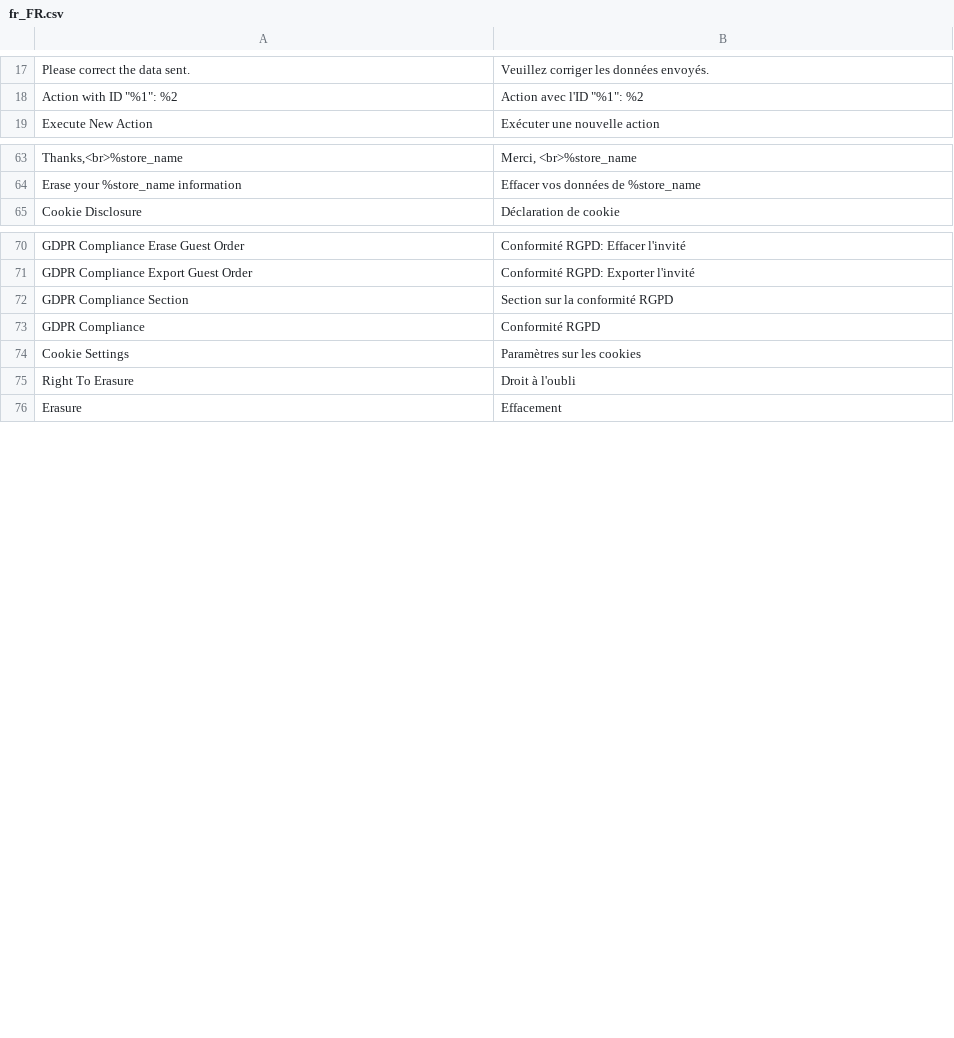
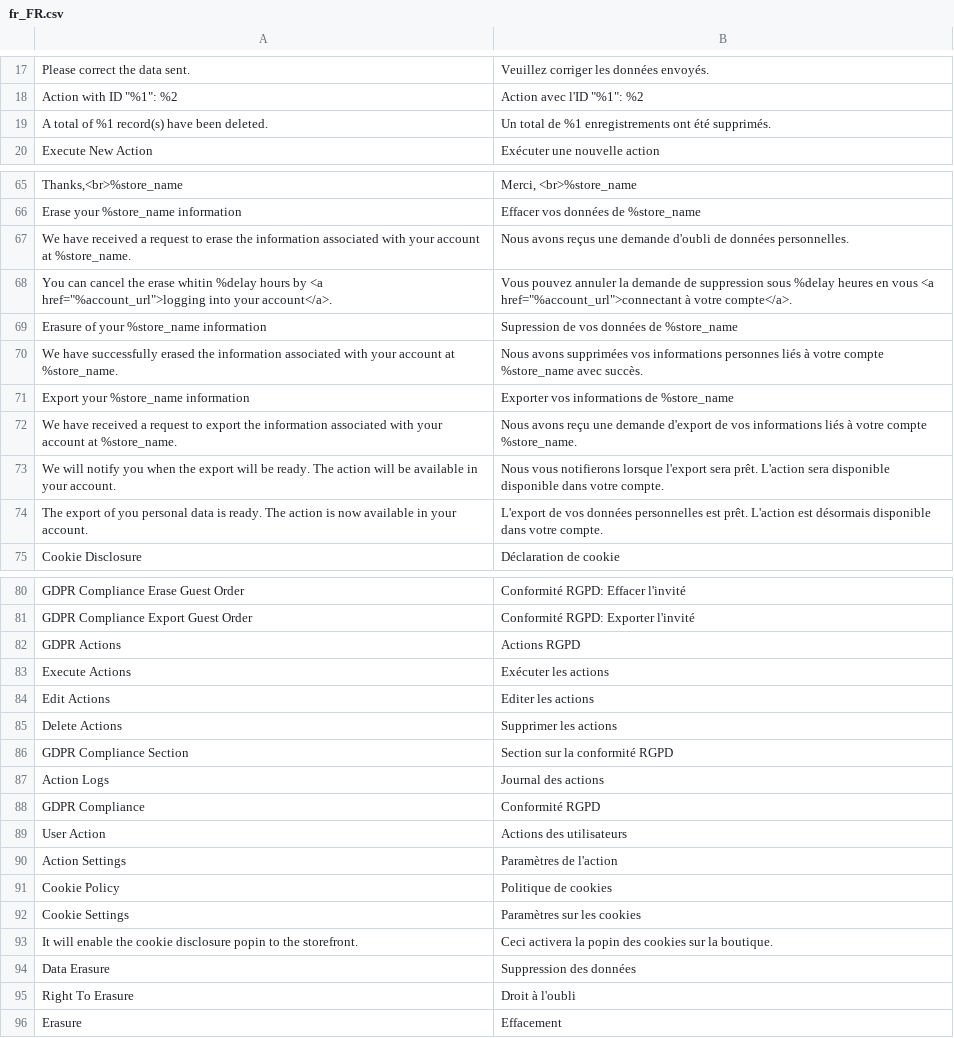
Before and after one commit to opengento/magento2-gdpr, a CSV file: i18n/fr_FR.csv, drawn as a sheet; only a part is shown, gaps mark what is left out; the diff covers the shown part only.

```diff
--- a/i18n/fr_FR.csv
+++ b/i18n/fr_FR.csv
@@ -18,2 +18,3 @@
 "Action with ID ""%1"": %2","Action avec l'ID ""%1"": %2"
+"A total of %1 record(s) have been deleted.","Un total de %1 enregistrements ont été supprimés."
 "Execute New Action","Exécuter une nouvelle action"
@@ -64,2 +66,10 @@
 "Erase your %store_name information","Effacer vos données de %store_name"
+"We have received a request to erase the information associated with your account at %store_name.","Nous avons reçus une demande d'oubli de données personnelles."
+"You can cancel the erase whitin %delay hours by <a href=""%account_url"">logging into your account</a>.","Vous pouvez annuler la demande de suppression sous %delay heures en vous <a href=""%account_url"">connectant à votre compte</a>."
+"Erasure of your %store_name information","Supression de vos données de %store_name"
+"We have successfully erased the information associated with your account at %store_name.","Nous avons supprimées vos informations personnes liés à votre compte %store_name avec succès."
+"Export your %store_name information","Exporter vos informations de %store_name"
+"We have received a request to export the information associated with your account at %store_name.","Nous avons reçu une demande d'export de vos informations liés à votre compte %store_name."
+"We will notify you when the export will be ready. The action will be available in your account.","Nous vous notifierons lorsque l'export sera prêt. L'action sera disponible disponible dans votre compte."
+"The export of you personal data is ready. The action is now available in your account.","L'export de vos données personnelles est prêt. L'action est désormais disponible dans votre compte."
 "Cookie Disclosure","Déclaration de cookie"
@@ -71,5 +81,15 @@
 "GDPR Compliance Export Guest Order","Conformité RGPD: Exporter l'invité"
+"GDPR Actions","Actions RGPD"
+"Execute Actions","Exécuter les actions"
+"Edit Actions","Editer les actions"
+"Delete Actions","Supprimer les actions"
 "GDPR Compliance Section","Section sur la conformité RGPD"
+"Action Logs","Journal des actions"
 "GDPR Compliance","Conformité RGPD"
+"User Action","Actions des utilisateurs"
+"Action Settings","Paramètres de l'action"
+"Cookie Policy","Politique de cookies"
 "Cookie Settings","Paramètres sur les cookies"
+"It will enable the cookie disclosure popin to the storefront.","Ceci activera la popin des cookies sur la boutique."
+"Data Erasure","Suppression des données"
 "Right To Erasure","Droit à l'oubli"
```
Also changed, not shown: 36 added rows elsewhere in this file.
